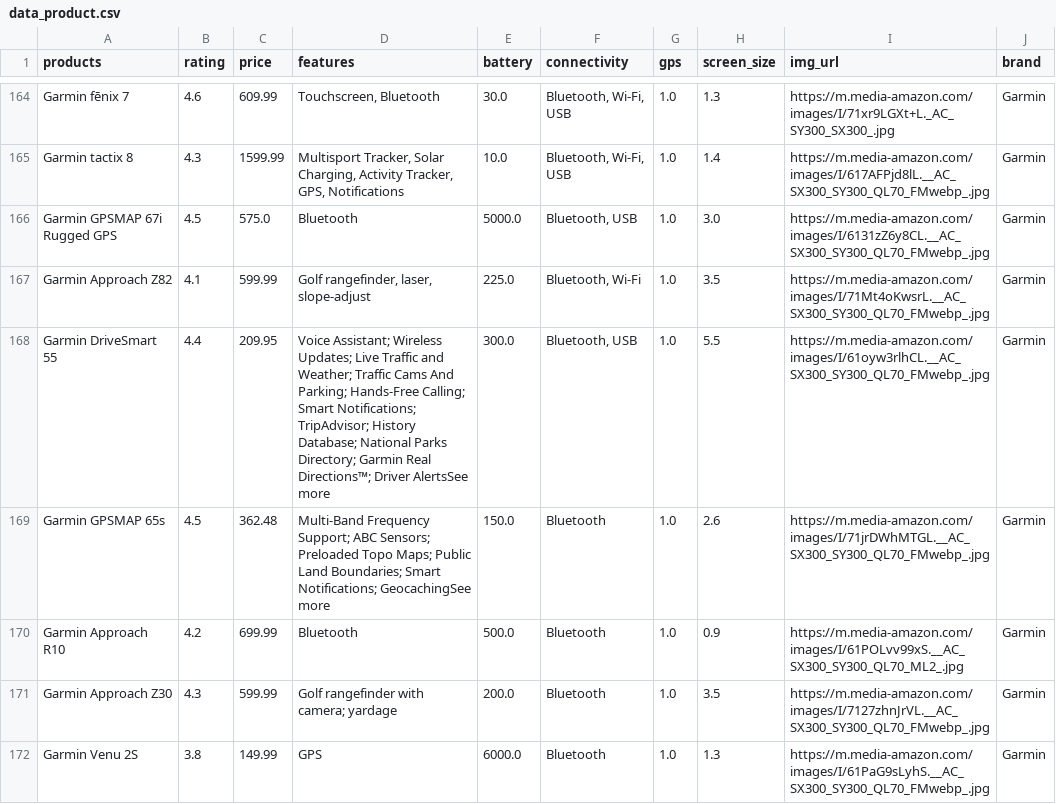
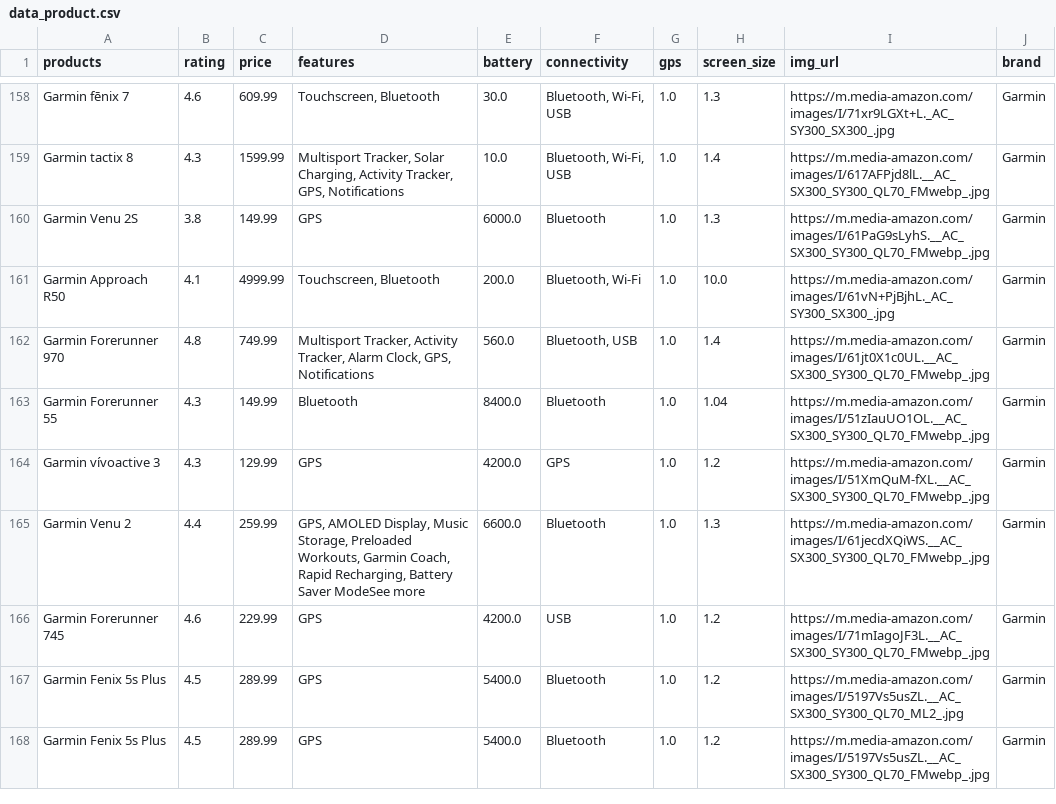
Before and after one commit to FTDS-assignment-bay/p2-final-project-ftds-043-rmt-group-001, a CSV file: Dataset/data_product.csv, drawn as a sheet; only a part is shown, gaps mark what is left out; the shorter side is filled out with more unchanged rows; the diff covers the shown part only.

Commit message:
data cleaning commit 5

```diff
--- a/Dataset/data_product.csv
+++ b/Dataset/data_product.csv
@@ -165,8 +159,2 @@ Garmin fēnix 7,4.6,609.99,"Touchscreen, Bluetooth",30.0,"Bluetooth, Wi-Fi, USB"
 Garmin tactix 8,4.3,1599.99,"Multisport Tracker, Solar Charging, Activity Tracker, GPS, Notifications",10.0,"Bluetooth, Wi-Fi, USB",1.0,1.4,https://m.media-amazon.com/images/I/617AFPjd8lL.__AC_SX300_SY300_QL70_FMwebp_.jpg,Garmin
-Garmin GPSMAP 67i Rugged GPS,4.5,575.0,Bluetooth,5000.0,"Bluetooth, USB",1.0,3.0,https://m.media-amazon.com/images/I/6131zZ6y8CL.__AC_SX300_SY300_QL70_FMwebp_.jpg,Garmin
-Garmin Approach Z82,4.1,599.99,"Golf rangefinder, laser, slope-adjust",225.0,"Bluetooth, Wi‑Fi",1.0,3.5,https://m.media-amazon.com/images/I/71Mt4oKwsrL.__AC_SX300_SY300_QL70_FMwebp_.jpg,Garmin
-Garmin DriveSmart 55,4.4,209.95,Voice Assistant; Wireless Updates; Live Traffic and Weather; Traffic Cams And Parking; Hands-Free Calling; Smart Notifications; TripAdvisor; History Database; National Parks Directory; Garmin Real Directions™; Driver AlertsSee more,300.0,"Bluetooth, USB",1.0,5.5,https://m.media-amazon.com/images/I/61oyw3rlhCL.__AC_SX300_SY300_QL70_FMwebp_.jpg,Garmin
-Garmin GPSMAP 65s,4.5,362.48,Multi-Band Frequency Support; ABC Sensors; Preloaded Topo Maps; Public Land Boundaries; Smart Notifications; GeocachingSee more,150.0,Bluetooth,1.0,2.6,https://m.media-amazon.com/images/I/71jrDWhMTGL.__AC_SX300_SY300_QL70_FMwebp_.jpg,Garmin
-Garmin Approach R10,4.2,699.99,Bluetooth,500.0,Bluetooth,1.0,0.9,https://m.media-amazon.com/images/I/61POLvv99xS.__AC_SX300_SY300_QL70_ML2_.jpg,Garmin
-Garmin Approach Z30,4.3,599.99,Golf rangefinder with camera; yardage,200.0,Bluetooth,1.0,3.5,https://m.media-amazon.com/images/I/7127zhnJrVL.__AC_SX300_SY300_QL70_FMwebp_.jpg,Garmin
 Garmin Venu 2S,3.8,149.99,GPS,6000.0,Bluetooth,1.0,1.3,https://m.media-amazon.com/images/I/61PaG9sLyhS.__AC_SX300_SY300_QL70_FMwebp_.jpg,Garmin
```
Also changed, not shown: 10 removed rows elsewhere in this file, 1 other file.
